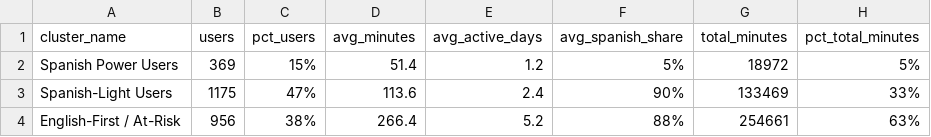
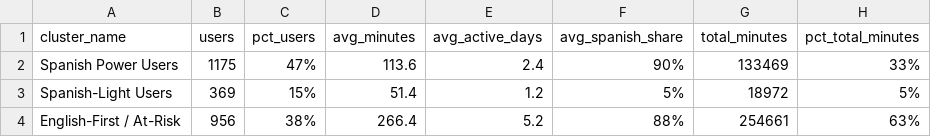
Before and after one commit to AnnaCalderon/nbc_project, a CSV file: data/cluster_profile.csv, drawn as a sheet.

```diff
--- a/data/cluster_profile.csv
+++ b/data/cluster_profile.csv
@@ -1,4 +1,4 @@
 "cluster_name","users","pct_users","avg_minutes","avg_active_days","avg_spanish_share","total_minutes","pct_total_minutes"
-"Spanish Power Users",369,"15%",51.4,1.2,"5%",18972,"5%"
-"Spanish-Light Users",1175,"47%",113.6,2.4,"90%",133469,"33%"
+"Spanish Power Users",1175,"47%",113.6,2.4,"90%",133469,"33%"
+"Spanish-Light Users",369,"15%",51.4,1.2,"5%",18972,"5%"
 "English-First / At-Risk",956,"38%",266.4,5.2,"88%",254661,"63%"
```
Also changed, not shown: 9 other files.
